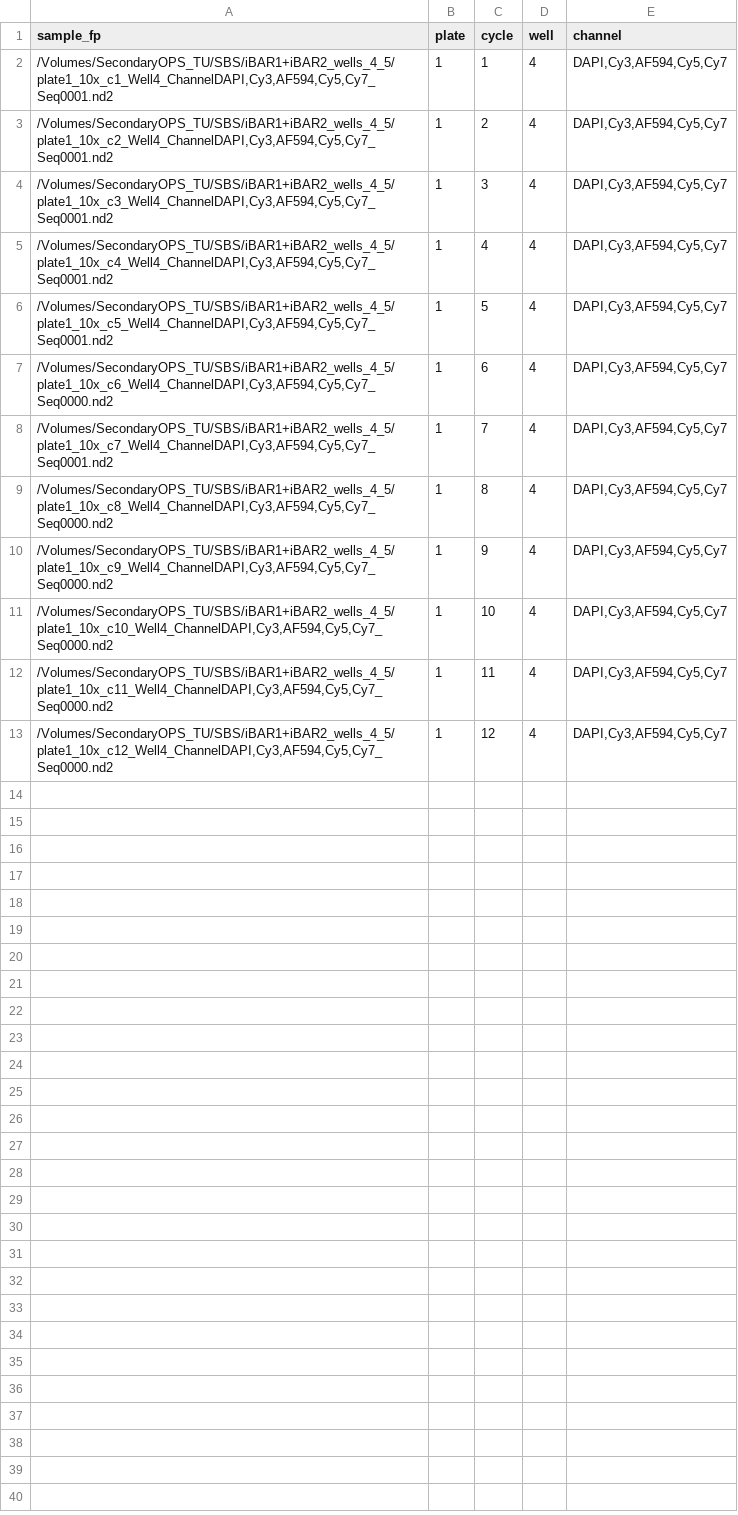
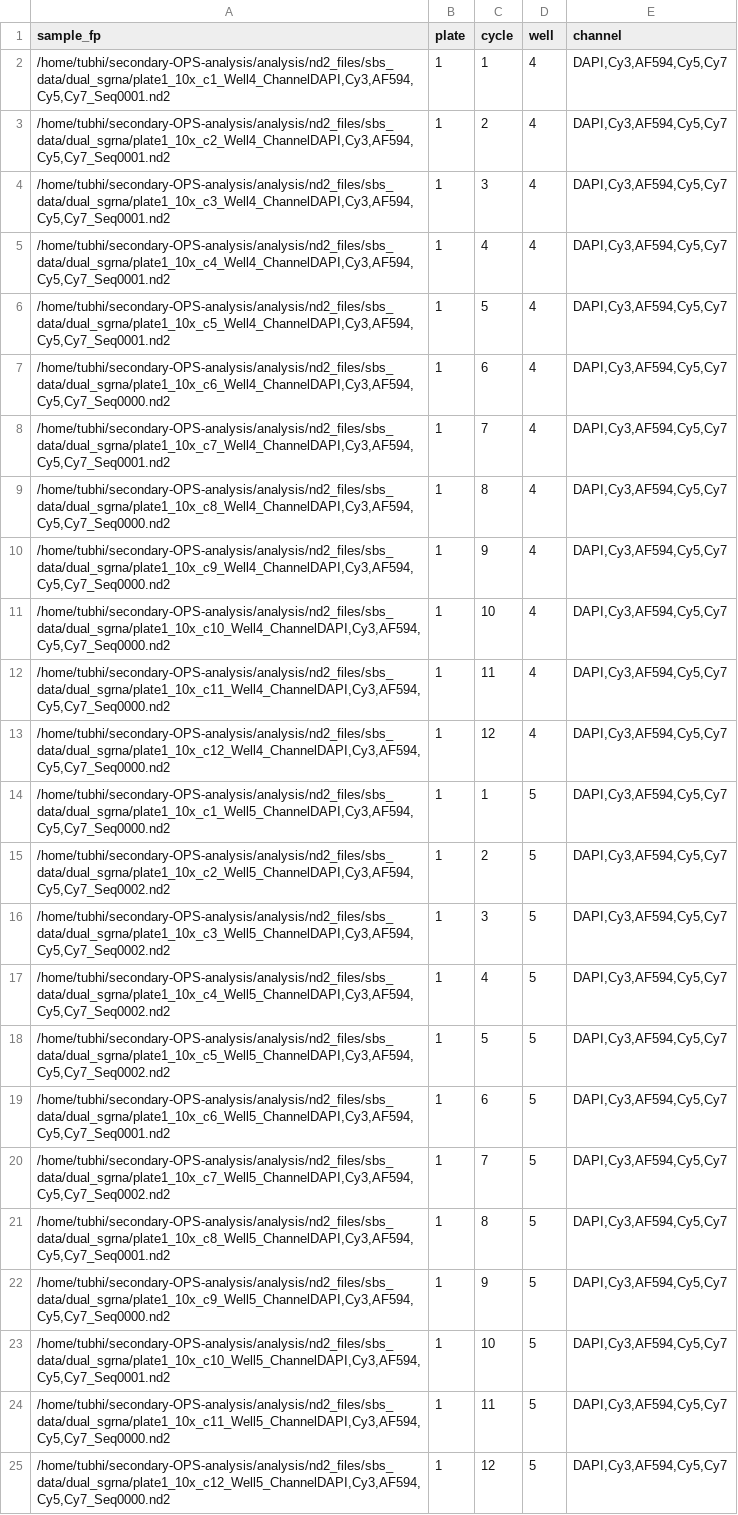
Before and after one commit to tubhi/secondary-OPS-analysis, a TSV file: analysis/config/sbs_samples_dualsgrna.tsv, drawn as a sheet.

```diff
--- a/analysis/config/sbs_samples_dualsgrna.tsv
+++ b/analysis/config/sbs_samples_dualsgrna.tsv
@@ -1,13 +1,25 @@
 sample_fp	plate	cycle	well	channel
-/Volumes/SecondaryOPS_TU/SBS/iBAR1+iBAR2_wells_4_5/plate1_10x_c1_Well4_ChannelDAPI,Cy3,AF594,Cy5,Cy7_Seq0001.nd2	1	1	4	DAPI,Cy3,AF594,Cy5,Cy7
-/Volumes/SecondaryOPS_TU/SBS/iBAR1+iBAR2_wells_4_5/plate1_10x_c2_Well4_ChannelDAPI,Cy3,AF594,Cy5,Cy7_Seq0001.nd2	1	2	4	DAPI,Cy3,AF594,Cy5,Cy7
-/Volumes/SecondaryOPS_TU/SBS/iBAR1+iBAR2_wells_4_5/plate1_10x_c3_Well4_ChannelDAPI,Cy3,AF594,Cy5,Cy7_Seq0001.nd2	1	3	4	DAPI,Cy3,AF594,Cy5,Cy7
-/Volumes/SecondaryOPS_TU/SBS/iBAR1+iBAR2_wells_4_5/plate1_10x_c4_Well4_ChannelDAPI,Cy3,AF594,Cy5,Cy7_Seq0001.nd2	1	4	4	DAPI,Cy3,AF594,Cy5,Cy7
-/Volumes/SecondaryOPS_TU/SBS/iBAR1+iBAR2_wells_4_5/plate1_10x_c5_Well4_ChannelDAPI,Cy3,AF594,Cy5,Cy7_Seq0001.nd2	1	5	4	DAPI,Cy3,AF594,Cy5,Cy7
-/Volumes/SecondaryOPS_TU/SBS/iBAR1+iBAR2_wells_4_5/plate1_10x_c6_Well4_ChannelDAPI,Cy3,AF594,Cy5,Cy7_Seq0000.nd2	1	6	4	DAPI,Cy3,AF594,Cy5,Cy7
-/Volumes/SecondaryOPS_TU/SBS/iBAR1+iBAR2_wells_4_5/plate1_10x_c7_Well4_ChannelDAPI,Cy3,AF594,Cy5,Cy7_Seq0001.nd2	1	7	4	DAPI,Cy3,AF594,Cy5,Cy7
-/Volumes/SecondaryOPS_TU/SBS/iBAR1+iBAR2_wells_4_5/plate1_10x_c8_Well4_ChannelDAPI,Cy3,AF594,Cy5,Cy7_Seq0000.nd2	1	8	4	DAPI,Cy3,AF594,Cy5,Cy7
-/Volumes/SecondaryOPS_TU/SBS/iBAR1+iBAR2_wells_4_5/plate1_10x_c9_Well4_ChannelDAPI,Cy3,AF594,Cy5,Cy7_Seq0000.nd2	1	9	4	DAPI,Cy3,AF594,Cy5,Cy7
-/Volumes/SecondaryOPS_TU/SBS/iBAR1+iBAR2_wells_4_5/plate1_10x_c10_Well4_ChannelDAPI,Cy3,AF594,Cy5,Cy7_Seq0000.nd2	1	10	4	DAPI,Cy3,AF594,Cy5,Cy7
-/Volumes/SecondaryOPS_TU/SBS/iBAR1+iBAR2_wells_4_5/plate1_10x_c11_Well4_ChannelDAPI,Cy3,AF594,Cy5,Cy7_Seq0000.nd2	1	11	4	DAPI,Cy3,AF594,Cy5,Cy7
-/Volumes/SecondaryOPS_TU/SBS/iBAR1+iBAR2_wells_4_5/plate1_10x_c12_Well4_ChannelDAPI,Cy3,AF594,Cy5,Cy7_Seq0000.nd2	1	12	4	DAPI,Cy3,AF594,Cy5,Cy7
+"/home/tubhi/secondary-OPS-analysis/analysis/nd2_files/sbs_data/dual_sgrna/plate1_10x_c1_Well4_ChannelDAPI,Cy3,AF594,Cy5,Cy7_Seq0001.nd2"	1	1	4	"DAPI,Cy3,AF594,Cy5,Cy7"
+"/home/tubhi/secondary-OPS-analysis/analysis/nd2_files/sbs_data/dual_sgrna/plate1_10x_c2_Well4_ChannelDAPI,Cy3,AF594,Cy5,Cy7_Seq0001.nd2"	1	2	4	"DAPI,Cy3,AF594,Cy5,Cy7"
+"/home/tubhi/secondary-OPS-analysis/analysis/nd2_files/sbs_data/dual_sgrna/plate1_10x_c3_Well4_ChannelDAPI,Cy3,AF594,Cy5,Cy7_Seq0001.nd2"	1	3	4	"DAPI,Cy3,AF594,Cy5,Cy7"
+"/home/tubhi/secondary-OPS-analysis/analysis/nd2_files/sbs_data/dual_sgrna/plate1_10x_c4_Well4_ChannelDAPI,Cy3,AF594,Cy5,Cy7_Seq0001.nd2"	1	4	4	"DAPI,Cy3,AF594,Cy5,Cy7"
+"/home/tubhi/secondary-OPS-analysis/analysis/nd2_files/sbs_data/dual_sgrna/plate1_10x_c5_Well4_ChannelDAPI,Cy3,AF594,Cy5,Cy7_Seq0001.nd2"	1	5	4	"DAPI,Cy3,AF594,Cy5,Cy7"
+"/home/tubhi/secondary-OPS-analysis/analysis/nd2_files/sbs_data/dual_sgrna/plate1_10x_c6_Well4_ChannelDAPI,Cy3,AF594,Cy5,Cy7_Seq0000.nd2"	1	6	4	"DAPI,Cy3,AF594,Cy5,Cy7"
+"/home/tubhi/secondary-OPS-analysis/analysis/nd2_files/sbs_data/dual_sgrna/plate1_10x_c7_Well4_ChannelDAPI,Cy3,AF594,Cy5,Cy7_Seq0001.nd2"	1	7	4	"DAPI,Cy3,AF594,Cy5,Cy7"
+"/home/tubhi/secondary-OPS-analysis/analysis/nd2_files/sbs_data/dual_sgrna/plate1_10x_c8_Well4_ChannelDAPI,Cy3,AF594,Cy5,Cy7_Seq0000.nd2"	1	8	4	"DAPI,Cy3,AF594,Cy5,Cy7"
+"/home/tubhi/secondary-OPS-analysis/analysis/nd2_files/sbs_data/dual_sgrna/plate1_10x_c9_Well4_ChannelDAPI,Cy3,AF594,Cy5,Cy7_Seq0000.nd2"	1	9	4	"DAPI,Cy3,AF594,Cy5,Cy7"
+"/home/tubhi/secondary-OPS-analysis/analysis/nd2_files/sbs_data/dual_sgrna/plate1_10x_c10_Well4_ChannelDAPI,Cy3,AF594,Cy5,Cy7_Seq0000.nd2"	1	10	4	"DAPI,Cy3,AF594,Cy5,Cy7"
+"/home/tubhi/secondary-OPS-analysis/analysis/nd2_files/sbs_data/dual_sgrna/plate1_10x_c11_Well4_ChannelDAPI,Cy3,AF594,Cy5,Cy7_Seq0000.nd2"	1	11	4	"DAPI,Cy3,AF594,Cy5,Cy7"
+"/home/tubhi/secondary-OPS-analysis/analysis/nd2_files/sbs_data/dual_sgrna/plate1_10x_c12_Well4_ChannelDAPI,Cy3,AF594,Cy5,Cy7_Seq0000.nd2"	1	12	4	"DAPI,Cy3,AF594,Cy5,Cy7"
+"/home/tubhi/secondary-OPS-analysis/analysis/nd2_files/sbs_data/dual_sgrna/plate1_10x_c1_Well5_ChannelDAPI,Cy3,AF594,Cy5,Cy7_Seq0000.nd2"	1	1	5	"DAPI,Cy3,AF594,Cy5,Cy7"
+"/home/tubhi/secondary-OPS-analysis/analysis/nd2_files/sbs_data/dual_sgrna/plate1_10x_c2_Well5_ChannelDAPI,Cy3,AF594,Cy5,Cy7_Seq0002.nd2"	1	2	5	"DAPI,Cy3,AF594,Cy5,Cy7"
+"/home/tubhi/secondary-OPS-analysis/analysis/nd2_files/sbs_data/dual_sgrna/plate1_10x_c3_Well5_ChannelDAPI,Cy3,AF594,Cy5,Cy7_Seq0002.nd2"	1	3	5	"DAPI,Cy3,AF594,Cy5,Cy7"
+"/home/tubhi/secondary-OPS-analysis/analysis/nd2_files/sbs_data/dual_sgrna/plate1_10x_c4_Well5_ChannelDAPI,Cy3,AF594,Cy5,Cy7_Seq0002.nd2"	1	4	5	"DAPI,Cy3,AF594,Cy5,Cy7"
+"/home/tubhi/secondary-OPS-analysis/analysis/nd2_files/sbs_data/dual_sgrna/plate1_10x_c5_Well5_ChannelDAPI,Cy3,AF594,Cy5,Cy7_Seq0002.nd2"	1	5	5	"DAPI,Cy3,AF594,Cy5,Cy7"
+"/home/tubhi/secondary-OPS-analysis/analysis/nd2_files/sbs_data/dual_sgrna/plate1_10x_c6_Well5_ChannelDAPI,Cy3,AF594,Cy5,Cy7_Seq0001.nd2"	1	6	5	"DAPI,Cy3,AF594,Cy5,Cy7"
+"/home/tubhi/secondary-OPS-analysis/analysis/nd2_files/sbs_data/dual_sgrna/plate1_10x_c7_Well5_ChannelDAPI,Cy3,AF594,Cy5,Cy7_Seq0002.nd2"	1	7	5	"DAPI,Cy3,AF594,Cy5,Cy7"
+"/home/tubhi/secondary-OPS-analysis/analysis/nd2_files/sbs_data/dual_sgrna/plate1_10x_c8_Well5_ChannelDAPI,Cy3,AF594,Cy5,Cy7_Seq0001.nd2"	1	8	5	"DAPI,Cy3,AF594,Cy5,Cy7"
+"/home/tubhi/secondary-OPS-analysis/analysis/nd2_files/sbs_data/dual_sgrna/plate1_10x_c9_Well5_ChannelDAPI,Cy3,AF594,Cy5,Cy7_Seq0000.nd2"	1	9	5	"DAPI,Cy3,AF594,Cy5,Cy7"
+"/home/tubhi/secondary-OPS-analysis/analysis/nd2_files/sbs_data/dual_sgrna/plate1_10x_c10_Well5_ChannelDAPI,Cy3,AF594,Cy5,Cy7_Seq0001.nd2"	1	10	5	"DAPI,Cy3,AF594,Cy5,Cy7"
+"/home/tubhi/secondary-OPS-analysis/analysis/nd2_files/sbs_data/dual_sgrna/plate1_10x_c11_Well5_ChannelDAPI,Cy3,AF594,Cy5,Cy7_Seq0000.nd2"	1	11	5	"DAPI,Cy3,AF594,Cy5,Cy7"
+"/home/tubhi/secondary-OPS-analysis/analysis/nd2_files/sbs_data/dual_sgrna/plate1_10x_c12_Well5_ChannelDAPI,Cy3,AF594,Cy5,Cy7_Seq0000.nd2"	1	12	5	"DAPI,Cy3,AF594,Cy5,Cy7"
```
Also changed, not shown: analysis/config/sbs_samples_custom9mer.tsv, 5 other files.
